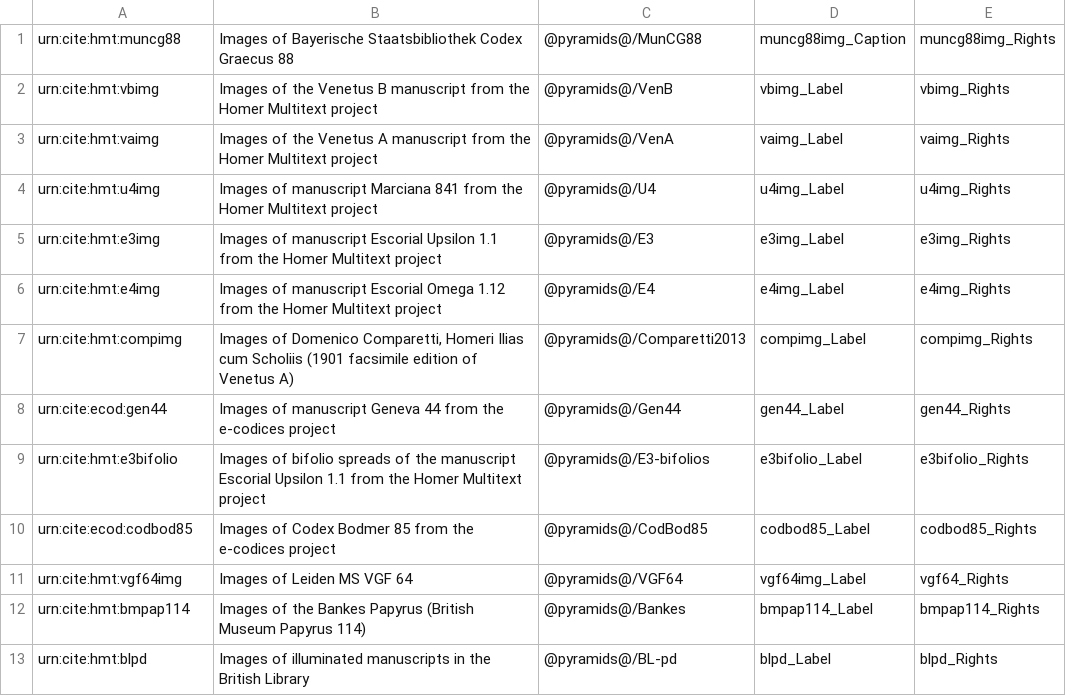
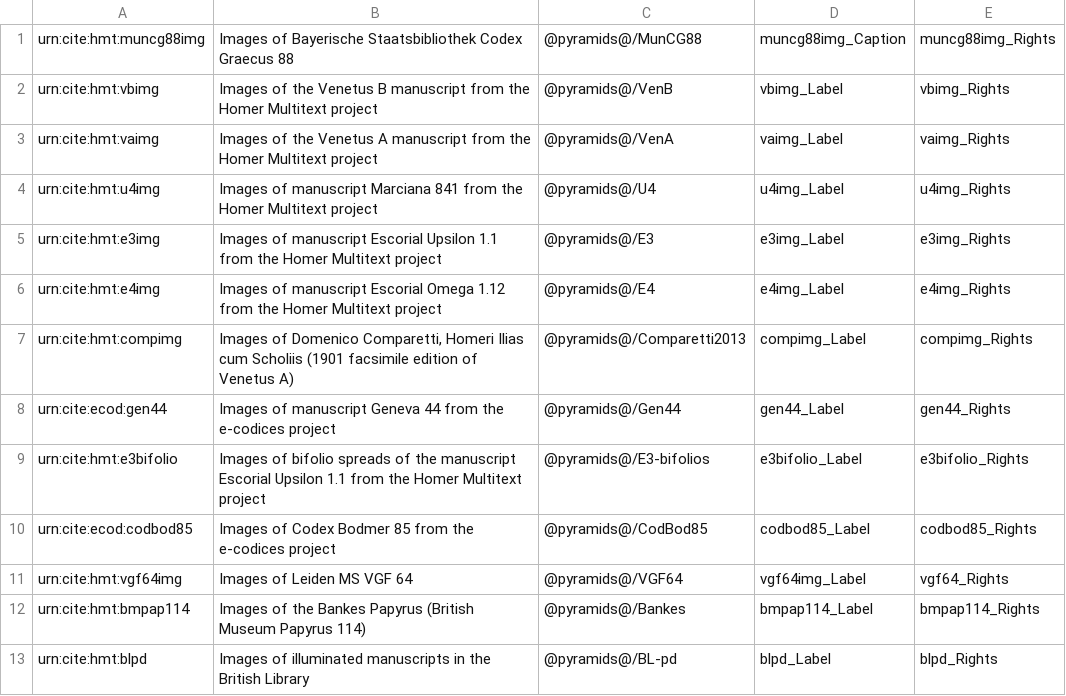
Before and after one commit to homermultitext/hmt-archive, a CSV file: cite/images/collections/imgcollections.csv, drawn as a sheet.

Commit message:
Correct URN for Munich 88 image collection.

```diff
--- a/cite/images/collections/imgcollections.csv
+++ b/cite/images/collections/imgcollections.csv
@@ -1,2 +1,2 @@
-"urn:cite:hmt:muncg88","Images of Bayerische Staatsbibliothek Codex Graecus 88","@pyramids@/MunCG88",muncg88img_Caption,muncg88img_Rights
+"urn:cite:hmt:muncg88img","Images of Bayerische Staatsbibliothek Codex Graecus 88","@pyramids@/MunCG88",muncg88img_Caption,muncg88img_Rights
 "urn:cite:hmt:vbimg","Images of the Venetus B manuscript from the Homer Multitext project","@pyramids@/VenB",vbimg_Label,vbimg_Rights
```
